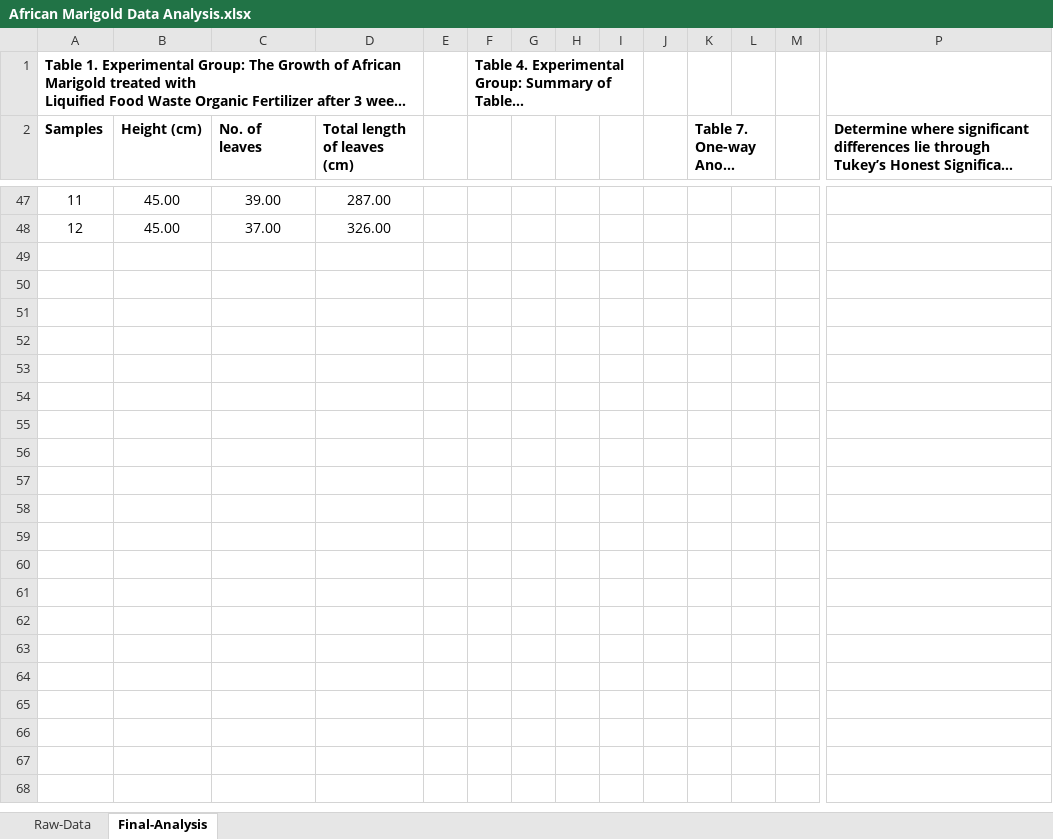
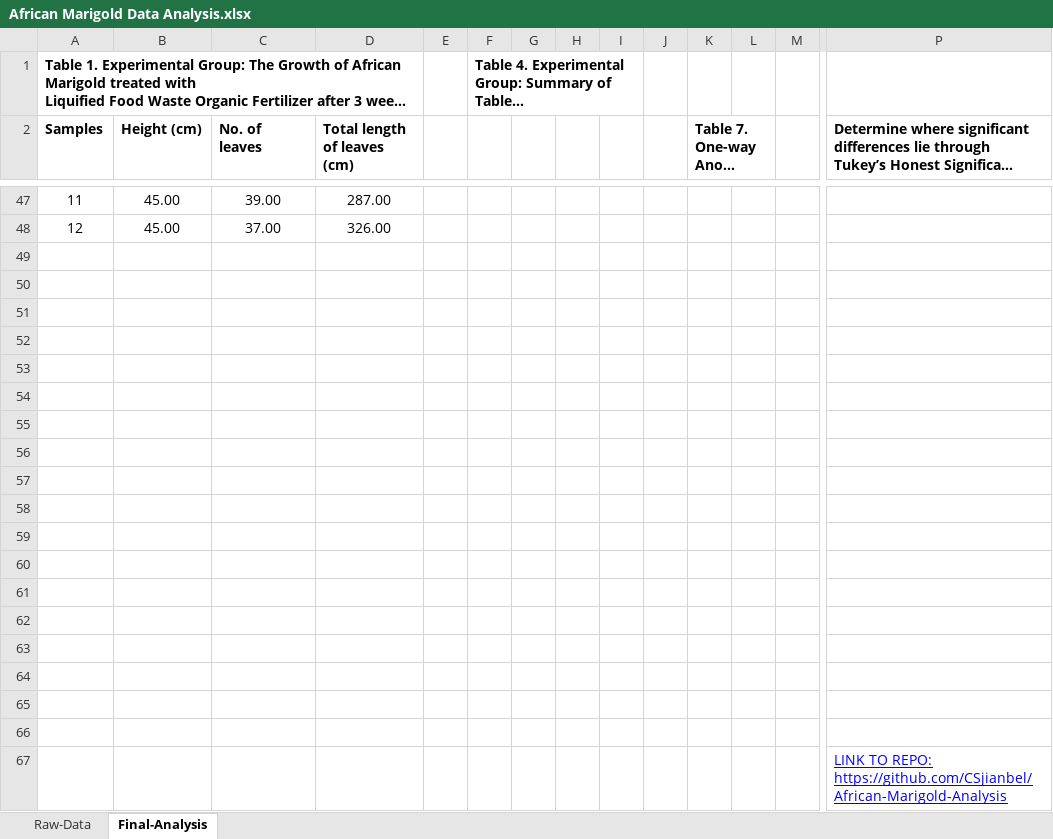
Before and after one commit to CSjianbel/African-Marigold-Analysis, an Excel workbook: African Marigold Data Analysis.xlsx, sheet Final-Analysis, drawn as a sheet; only a part is shown, gaps mark what is left out; long unchanged cells end in …; values as stored, in another font and other column widths than the file's, no borders; charts and pictures not drawn; rows hold the shown columns only; the diff names each change by its address in the sheet, - before the commit and + after, or states it on an @@ line.

Commit message:
Modified Excel spreadsheet file

```diff
--- a/African Marigold Data Analysis.xlsx (sheet Final-Analysis)
+++ b/African Marigold Data Analysis.xlsx (sheet Final-Analysis)
+row 49: (empty)
+row 50: (empty)
+row 51: (empty)
+row 52: (empty)
+row 53: (empty)
+row 54: (empty)
+row 55: (empty)
+row 56: (empty)
+row 57: (empty)
+row 58: (empty)
+row 59: (empty)
+row 60: (empty)
+row 61: (empty)
+row 62: (empty)
+row 63: (empty)
+row 64: (empty)
+row 65: (empty)
+row 66: (empty)
+row 67:  |  |  |  |  |  |  |  |  |  |  |  |  | LINK TO REPO: https://github.com/CSjianbel/African-Marigold-Analysis
```
Also changed, not shown: charts or pictures.
